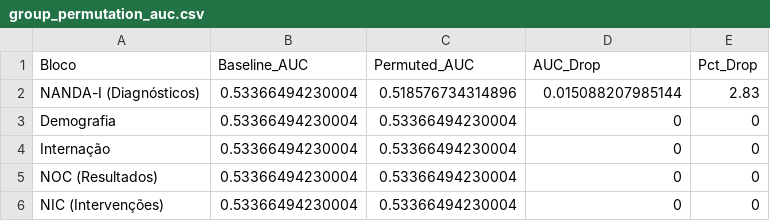
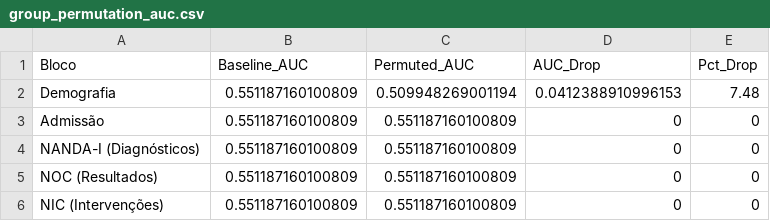
Before and after one commit to santosry/nursing-pool, a CSV file: output/ml/group_permutation_auc.csv, drawn as a sheet.

```diff
--- a/output/ml/group_permutation_auc.csv
+++ b/output/ml/group_permutation_auc.csv
@@ -1,6 +1,6 @@
 Bloco,Baseline_AUC,Permuted_AUC,AUC_Drop,Pct_Drop
-NANDA-I (Diagnósticos),0.53366494230004,0.518576734314896,0.015088207985144,2.83
-Demografia,0.53366494230004,0.53366494230004,0,0
-Internação,0.53366494230004,0.53366494230004,0,0
-NOC (Resultados),0.53366494230004,0.53366494230004,0,0
-NIC (Intervenções),0.53366494230004,0.53366494230004,0,0
+Demografia,0.551187160100809,0.509948269001194,0.0412388910996153,7.48
+Admissão,0.551187160100809,0.551187160100809,0,0
+NANDA-I (Diagnósticos),0.551187160100809,0.551187160100809,0,0
+NOC (Resultados),0.551187160100809,0.551187160100809,0,0
+NIC (Intervenções),0.551187160100809,0.551187160100809,0,0
```
Also changed, not shown: output/ml/group_shap_contribution.csv, output/ml/model_comparison.csv, 38 other files.
